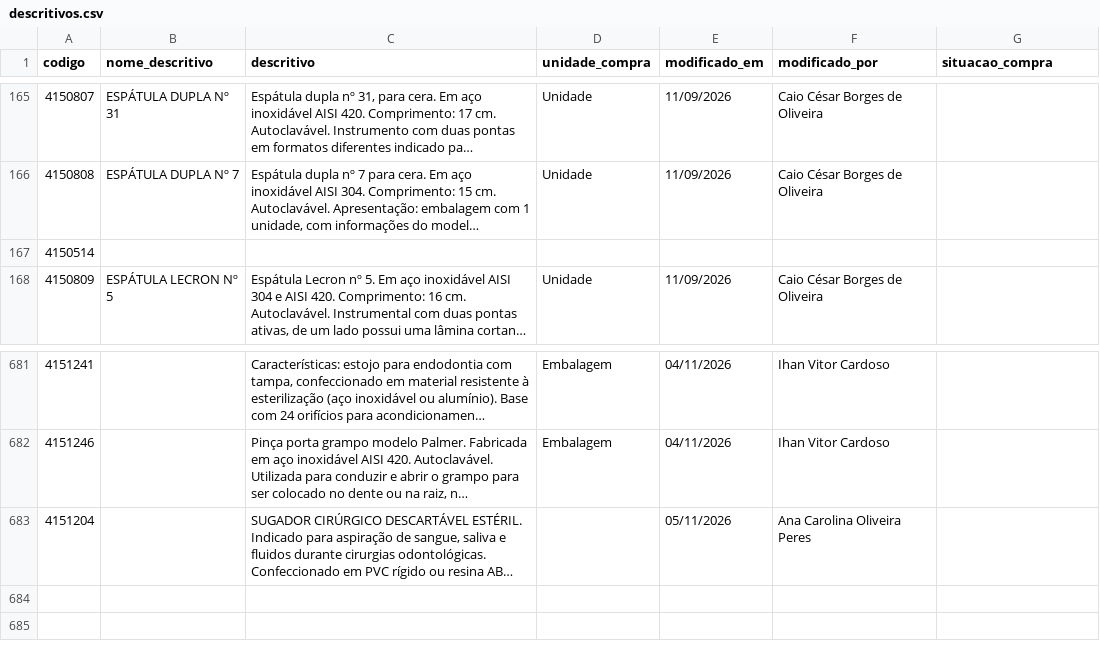
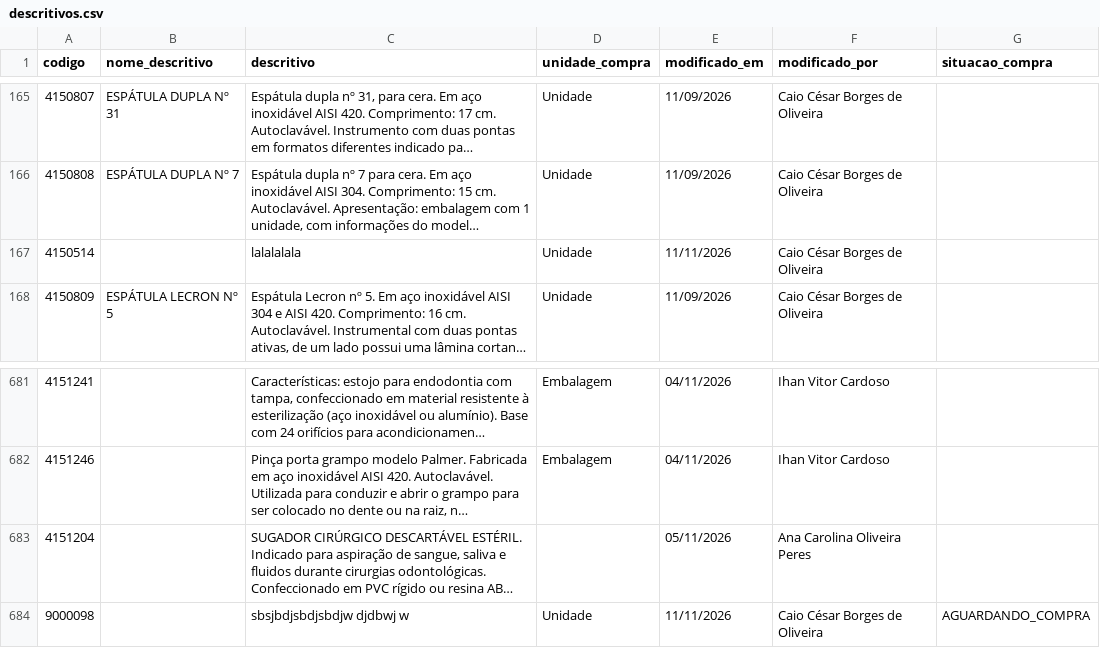
Before and after one commit to csmonteserrat/guiailustrado, a CSV file: descritivos/descritivos.csv, drawn as a sheet; only a part is shown, gaps mark what is left out; long unchanged cells end in …; the diff names each change by its address in the sheet, - before the commit and + after, or states it on an @@ line.

Commit message:
Pregões: atualiza descritivos/descritivos.csv (2 descritivos)

```diff
--- a/descritivos/descritivos.csv
+++ b/descritivos/descritivos.csv
-C167 (descritivo): (empty)
+C167 (descritivo): lalalalala
-D167 (unidade_compra): (empty)
+D167 (unidade_compra): Unidade
-E167 (modificado_em): (empty)
+E167 (modificado_em): 11/11/2026
-F167 (modificado_por): (empty)
+F167 (modificado_por): Caio César Borges de Oliveira
+row 684: 9000098 |  | sbsjbdjsbdjsbdjw djdbwj w | Unidade | 11/11/2026 | Caio César Borges de Oliveira | AGUARDANDO_COMPRA
```
